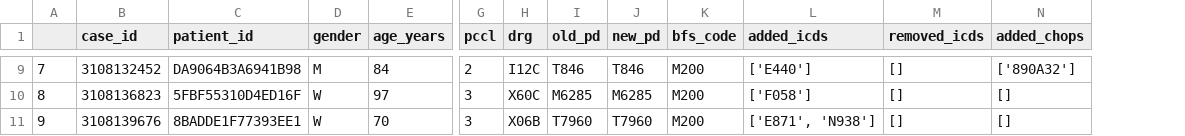
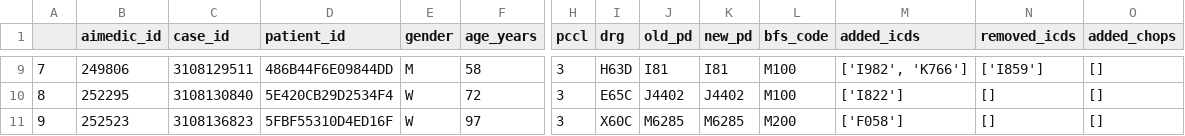
Before and after one commit to anschauf/code-scout-python, a CSV file: src/revised_case_normalization/normalized_revision_data/KSSG_Linth_2019.csv, drawn as a sheet; only a part is shown, gaps mark what is left out; addresses are those after the commit; the diff covers the shown part only; the diff names each change by its address in the sheet, - before the commit and + after, or states it on an @@ line.

```diff
--- a/src/revised_case_normalization/normalized_revision_data/KSSG_Linth_2019.csv
+++ b/src/revised_case_normalization/normalized_revision_data/KSSG_Linth_2019.csv
+column B (aimedic_id), rows 9-11: 249806 | 252295 | 252523
-C9 (case_id): 3108132452
+C9 (case_id): 3108129511
-D9 (patient_id): DA9064B3A6941B98
+D9 (patient_id): 486B44F6E09844DD
-F9 (age_years): 84
+F9 (age_years): 58
-H9 (pccl): 2
+H9 (pccl): 3
-I9 (drg): I12C
+I9 (drg): H63D
-J9 (old_pd): T846
+J9 (old_pd): I81
-K9 (new_pd): T846
+K9 (new_pd): I81
-L9:L10 (bfs_code): M200
+L9:L10 (bfs_code): M100
-M9 (added_icds): ['E440']
+M9 (added_icds): ['I982', 'K766']
-N9 (removed_icds): []
+N9 (removed_icds): ['I859']
-O9 (added_chops): ['890A32']
+O9 (added_chops): []
-C10 (case_id): 3108136823
+C10 (case_id): 3108130840
-D10 (patient_id): 5FBF55310D4ED16F
+D10 (patient_id): 5E420CB29D2534F4
-F10 (age_years): 97
+F10 (age_years): 72
-I10 (drg): X60C
+I10 (drg): E65C
-J10 (old_pd): M6285
+J10 (old_pd): J4402
-K10 (new_pd): M6285
+K10 (new_pd): J4402
-M10 (added_icds): ['F058']
+M10 (added_icds): ['I822']
-C11 (case_id): 3108139676
+C11 (case_id): 3108136823
-D11 (patient_id): 8BADDE1F77393EE1
+D11 (patient_id): 5FBF55310D4ED16F
-F11 (age_years): 70
+F11 (age_years): 97
-I11 (drg): X06B
+I11 (drg): X60C
-J11 (old_pd): T7960
+J11 (old_pd): M6285
-K11 (new_pd): T7960
+K11 (new_pd): M6285
-M11 (added_icds): ['E871', 'N938']
+M11 (added_icds): ['F058']
```
Also changed, not shown: 109 edited cells elsewhere in this file, src/revised_case_normalization/normalized_revision_data/Hirslanden_Salem_2017.csv, src/revised_case_normalization/normalized_revision_data/KSSG_HQ_2021.csv, 15 other files.
